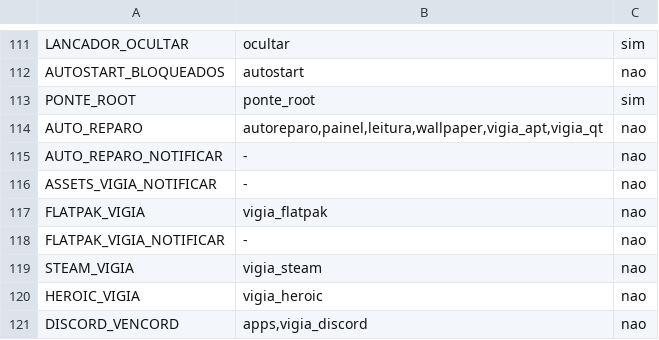
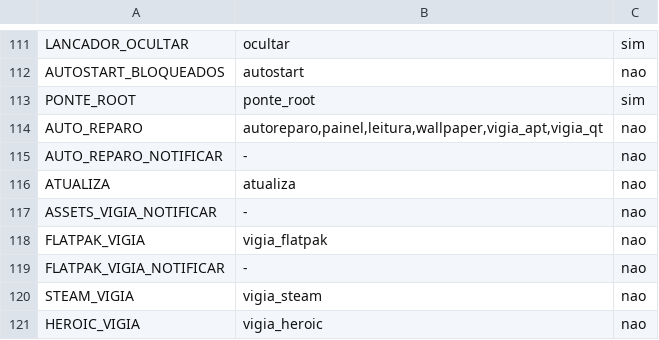
Before and after one commit to vitoriamariadb/MeowSystem, a TSV file: assets/contratos/chave-etapa.tsv, drawn as a sheet; only a part is shown, gaps mark what is left out; the shorter side is filled out with more unchanged rows; the diff names each change by its address in the sheet, - before the commit and + after, or states it on an @@ line.

Commit message:
feat(atualiza): o PC puxa o master verde do GitHub e instala ao ligar (P255)
O meow-atualiza.timer dispara 3 minutos depois do boot e uma vez por dia;
o serviço chama `meow atualizar` (scripts/atualiza.sh), que só avança o
clone limpo, no master e sem commit próprio, com --ff-only, até o commit
mais novo cujo run `testes` fechou verde na API pública do GitHub, e roda
o install.sh completo com o meow.conf como está. Vermelho e clone parado
avisam uma vez; install que falha fica para a volta seguinte. ATUALIZA="nao"
tira o timer. Decisão 65 no registro.

Co-authored-by: vitoriamariadb <vitoriamaria.sds@gmail.com>

```diff
--- a/assets/contratos/chave-etapa.tsv
+++ b/assets/contratos/chave-etapa.tsv
+row 116: ATUALIZA | atualiza | nao
```
Also changed, not shown: 12 other files.
